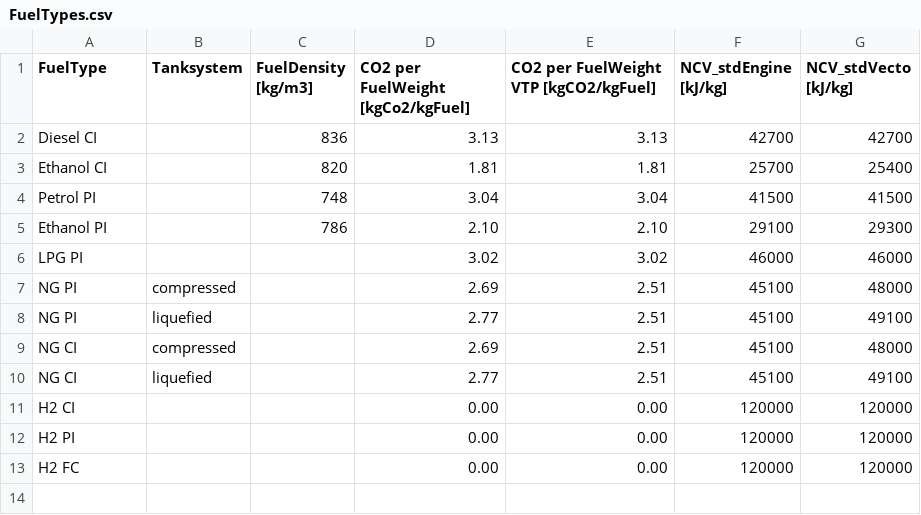
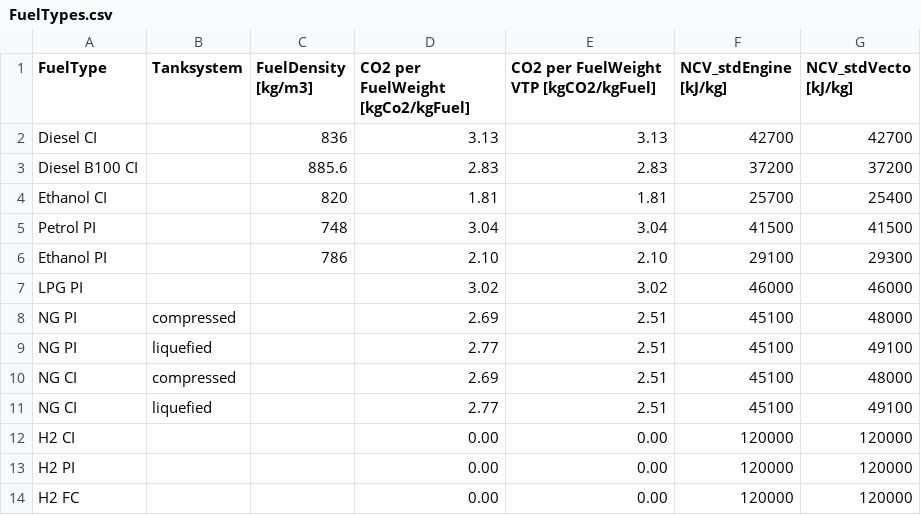
Before and after one commit to tanawadeatharva/BharatVECTO, a CSV file: VectoCore/VectoCore/Resources/Declaration/FuelTypes.csv, drawn as a sheet; the diff names each change by its address in the sheet, - before the commit and + after, or states it on an @@ line.

Commit message:
feat: add Diesel B100 CI fuel

```diff
--- a/VectoCore/VectoCore/Resources/Declaration/FuelTypes.csv
+++ b/VectoCore/VectoCore/Resources/Declaration/FuelTypes.csv
+row 3: Diesel B100 CI |  | 885.6 | 2.83 | 2.83 | 37200 | 37200
```
Also changed, not shown: 5 other files.
